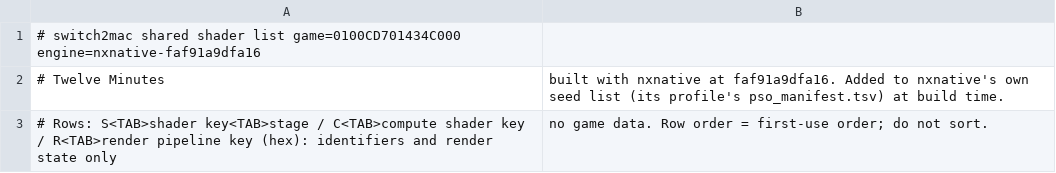
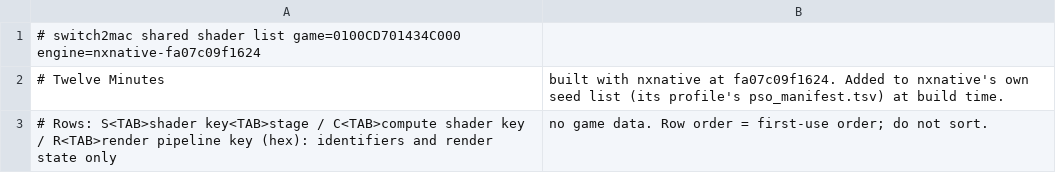
Before and after one commit to IT-Kwj/hermit, a TSV file: games/twelve-minutes/shader_list.tsv, drawn as a sheet.

```diff
--- a/games/twelve-minutes/shader_list.tsv
+++ b/games/twelve-minutes/shader_list.tsv
@@ -1,3 +1,3 @@
-# switch2mac shared shader list	game=0100CD701434C000	engine=nxnative-faf91a9dfa16
-# Twelve Minutes, built with nxnative at faf91a9dfa16. Added to nxnative's own seed list (its profile's pso_manifest.tsv) at build time.
+# switch2mac shared shader list	game=0100CD701434C000	engine=nxnative-fa07c09f1624
+# Twelve Minutes, built with nxnative at fa07c09f1624. Added to nxnative's own seed list (its profile's pso_manifest.tsv) at build time.
 # Rows: S<TAB>shader key<TAB>stage / C<TAB>compute shader key / R<TAB>render pipeline key (hex): identifiers and render state only, no game data. Row order = first-use order; do not sort.
```
Also changed, not shown: 2 other files.
